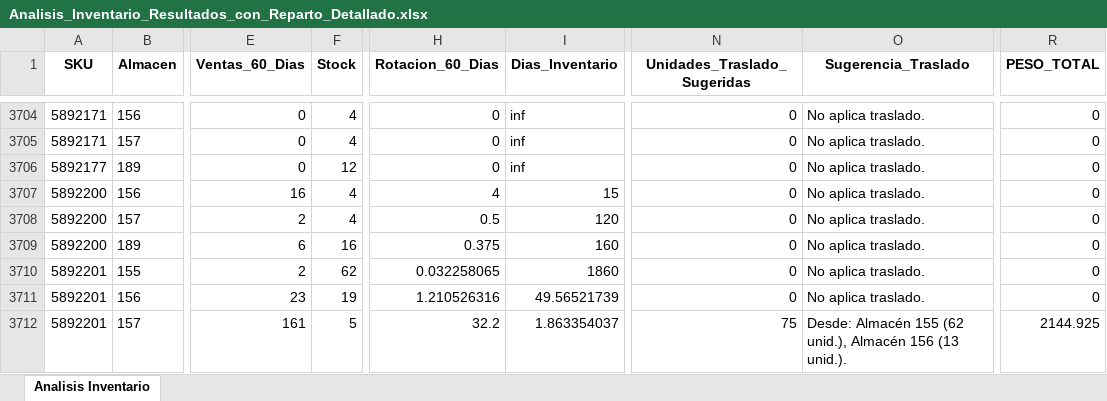
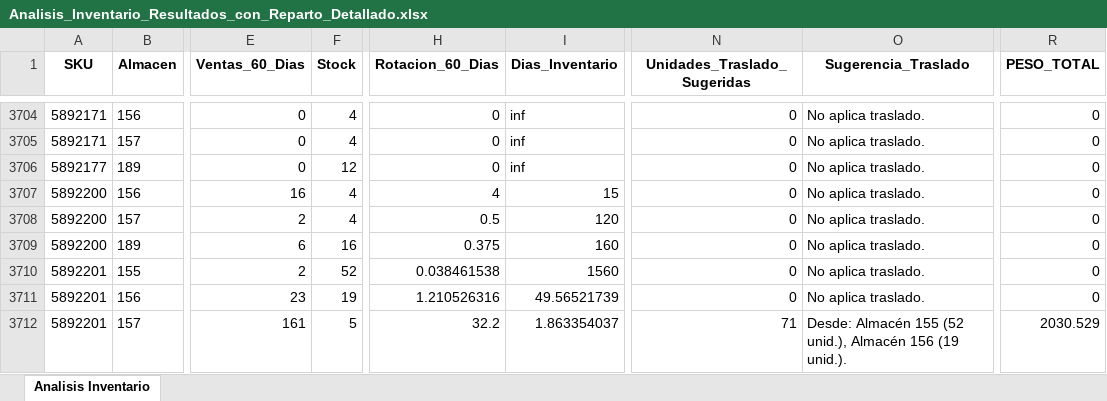
Before and after one commit to DiegoMao201/Rotacion-Iventarios, an Excel workbook: Analisis_Inventario_Resultados_con_Reparto_Detallado.xlsx, sheet Analisis Inventario, drawn as a sheet; only a part is shown, gaps mark what is left out; values as stored, in another font and other column widths than the file's, no borders; the diff covers the shown part only; the diff names each change by its address in the sheet, - before the commit and + after, or states it on an @@ line.

Commit message:
Actualizacion automatica de datos - 2026-02-08_14-41-56

```diff
--- a/Analisis_Inventario_Resultados_con_Reparto_Detallado.xlsx (sheet Analisis Inventario)
+++ b/Analisis_Inventario_Resultados_con_Reparto_Detallado.xlsx (sheet Analisis Inventario)
-F3710 (Stock): 62
+F3710 (Stock): 52
-H3710 (Rotacion_60_Dias): 0.032258065
+H3710 (Rotacion_60_Dias): 0.038461538
-I3710 (Dias_Inventario): 1860
+I3710 (Dias_Inventario): 1560
-N3712 (Unidades_Traslado_Sugeridas): 75
+N3712 (Unidades_Traslado_Sugeridas): 71
-O3712 (Sugerencia_Traslado): …Almacén 155 (62 unid.), Almacén 156 (13 unid.).
+O3712 (Sugerencia_Traslado): …Almacén 155 (52 unid.), Almacén 156 (19 unid.).
-R3712 (PESO_TOTAL): 2144.925
+R3712 (PESO_TOTAL): 2030.529
```
Also changed, not shown: 3 added rows, 3 removed rows and 416 edited cells elsewhere in this sheet.
